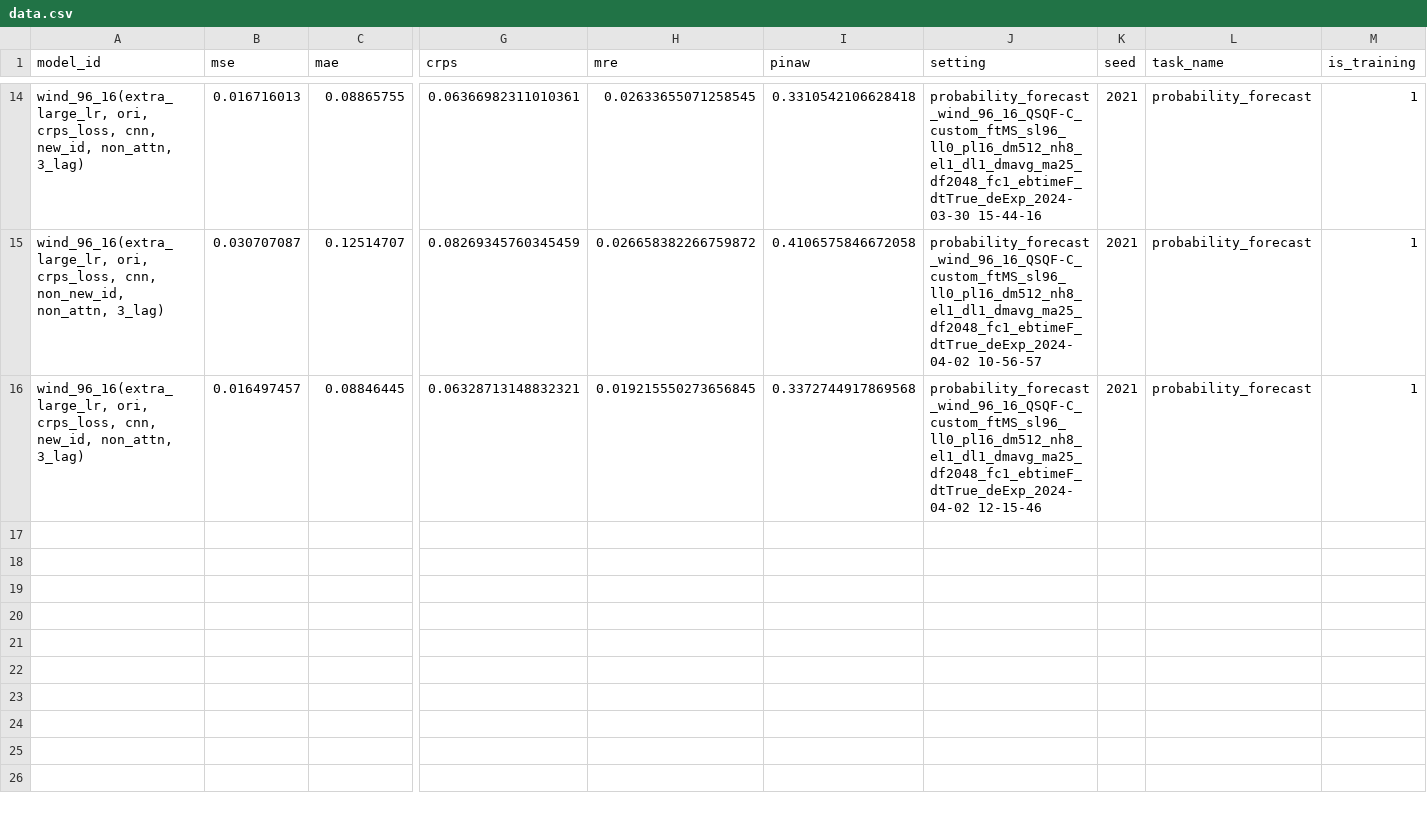
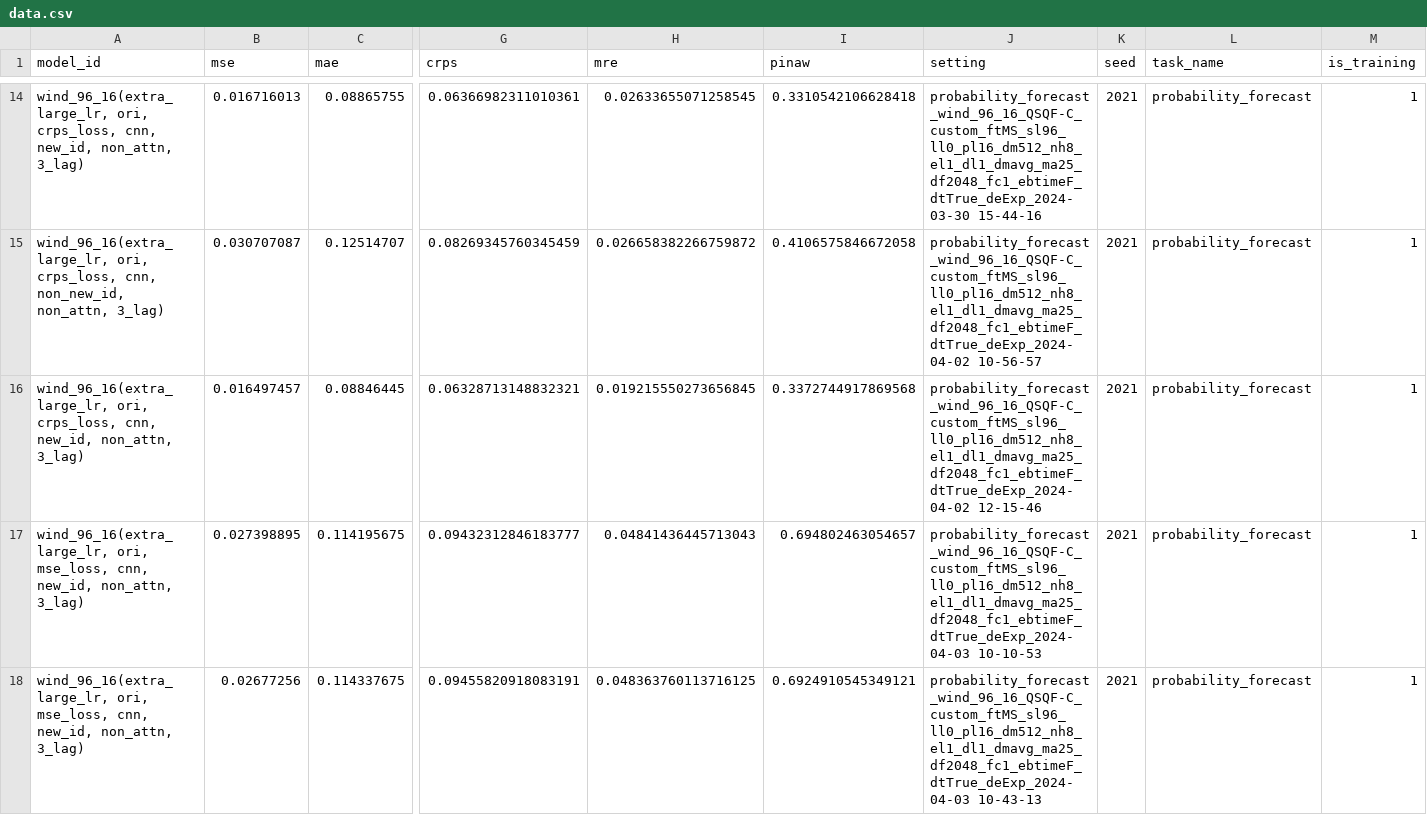
Before and after one commit to Jack251970/Time-Series-Library, a CSV file: data/probability_forecast/data.csv, drawn as a sheet; only a part is shown, gaps mark what is left out; rows hold the shown columns only; the diff names each change by its address in the sheet, - before the commit and + after, or states it on an @@ line.

```diff
--- a/data/probability_forecast/data.csv
+++ b/data/probability_forecast/data.csv
+row 17: wind_96_16(extra_large_lr, ori, mse_loss, cnn, new_id, non_attn, 3_lag) | 0.027398895 | 0.114195675 | 0.09432312846183777 | 0.04841436445713043 | 0.694802463054657 | probability_forecast_wind_96_16_QSQF-C_custom_ftMS_sl96_ll0_pl16_dm512_nh8_el1_dl1_dmavg_ma25_df2048_fc1_ebtimeF_dtTrue_deExp_2024-04-03 10-10-53 | 2021 | probability_forecast | 1
+row 18: wind_96_16(extra_large_lr, ori, mse_loss, cnn, new_id, non_attn, 3_lag) | 0.02677256 | 0.114337675 | 0.09455820918083191 | 0.048363760113716125 | 0.6924910545349121 | probability_forecast_wind_96_16_QSQF-C_custom_ftMS_sl96_ll0_pl16_dm512_nh8_el1_dl1_dmavg_ma25_df2048_fc1_ebtimeF_dtTrue_deExp_2024-04-03 10-43-13 | 2021 | probability_forecast | 1
```
Also changed, not shown: 2 other files.
